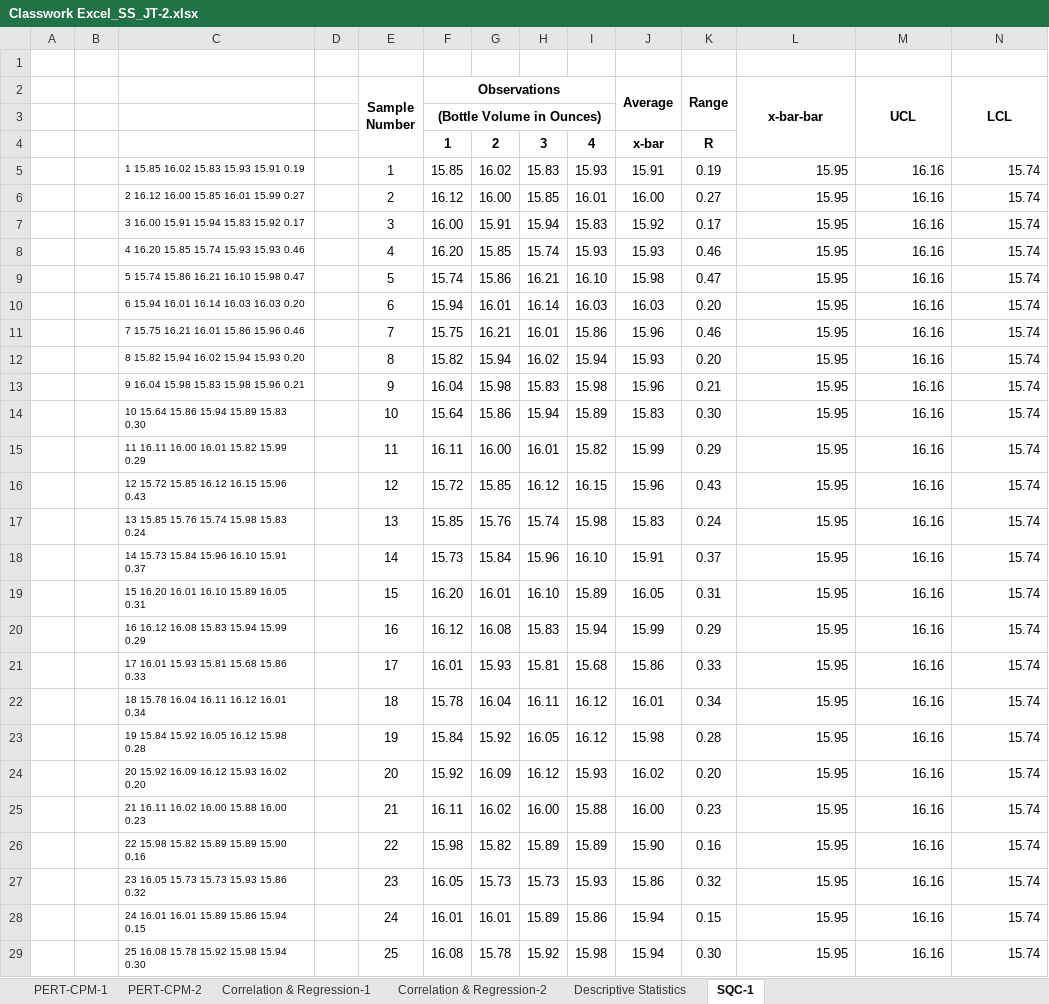
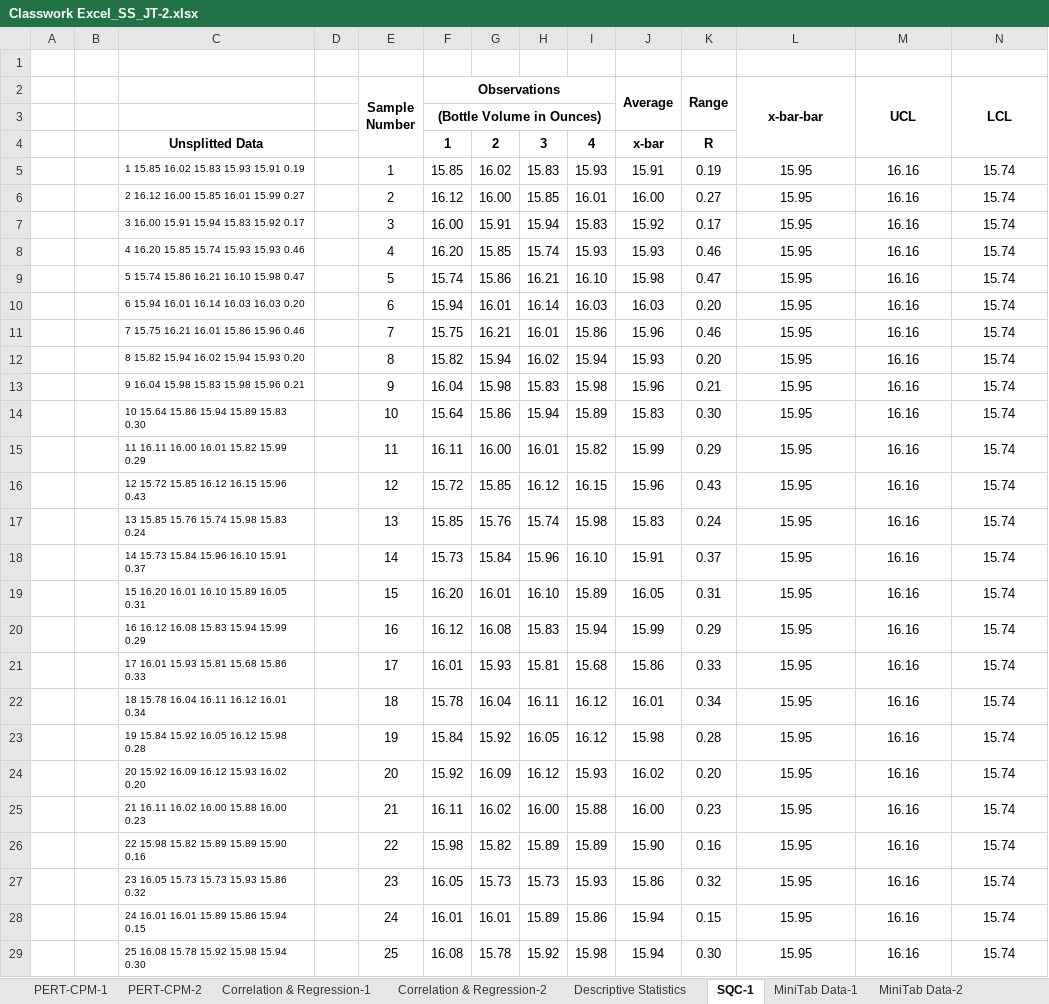
Before and after one commit to toarnabtrainer/SSJT_Revision_Sessions, an Excel workbook: Classwork Excel_SS_JT-2.xlsx, sheet SQC-1, drawn as a sheet; only a part is shown; values as stored, in another font and other column widths than the file's, no borders; charts and pictures not drawn; the diff covers the shown part only; the diff names each change by its address in the sheet, - before the commit and + after, or states it on an @@ line.

```diff
--- a/Classwork Excel_SS_JT-2.xlsx (sheet SQC-1)
+++ b/Classwork Excel_SS_JT-2.xlsx (sheet SQC-1)
+sheet tab: MiniTab Data-1
+sheet tab: MiniTab Data-2
-C4: (empty)
+C4: Unsplitted Data
-L5:N29 alignment: right
+L5:N29 alignment: center
```
Also changed, not shown: cell formats elsewhere in this sheet.
